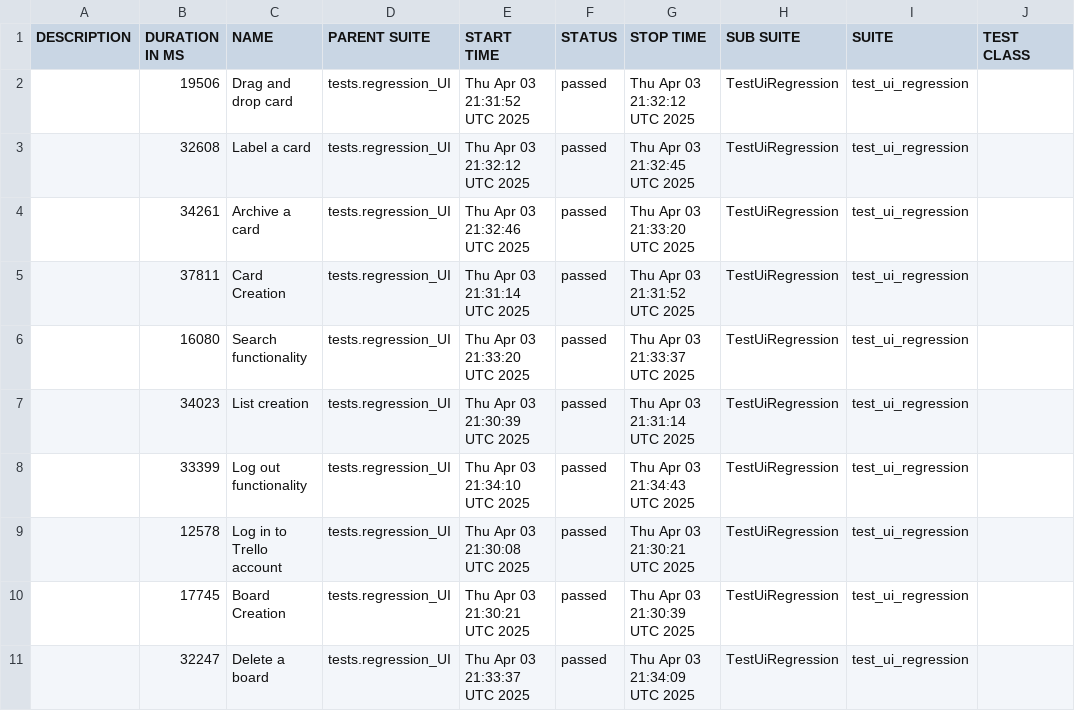
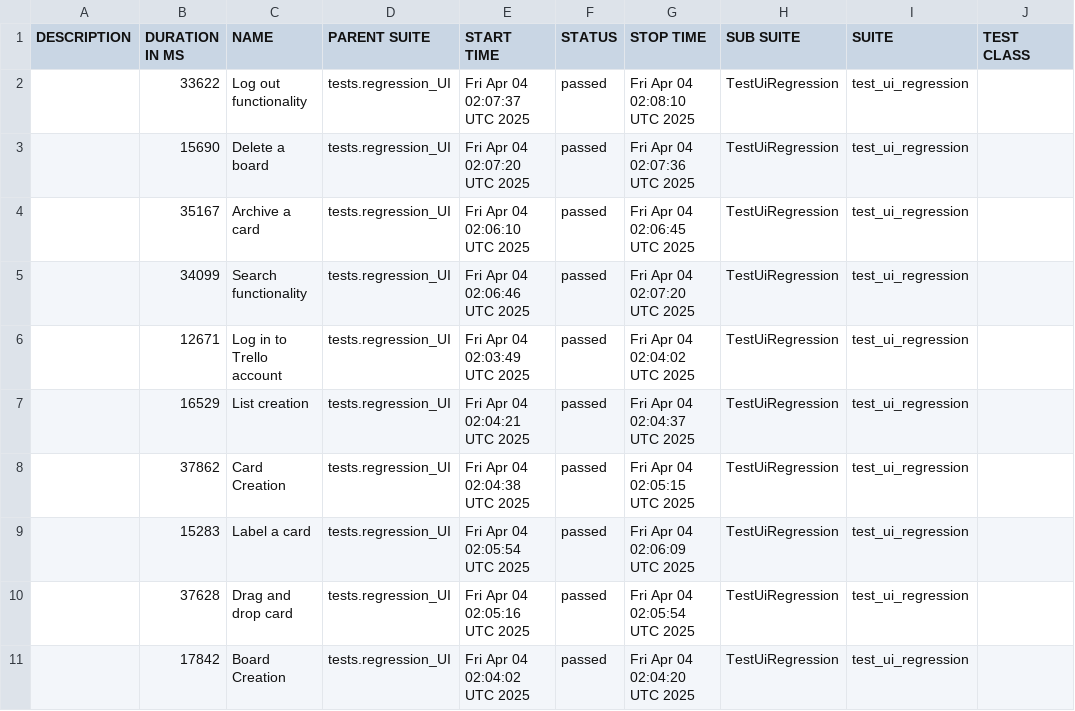
Before and after one commit to vkqapro/pythonPlaywright, a CSV file: data/suites.csv, drawn as a sheet; only a part is shown; the diff names each change by its address in the sheet, - before the commit and + after, or states it on an @@ line.

```diff
--- a/data/suites.csv
+++ b/data/suites.csv
-B2 (DURATION IN MS): 19506
+B2 (DURATION IN MS): 33622
-C2 (NAME): Drag and drop card
+C2 (NAME): Log out functionality
-E2 (START TIME): Thu Apr 03 21:31:52 UTC 2025
+E2 (START TIME): Fri Apr 04 02:07:37 UTC 2025
-G2 (STOP TIME): Thu Apr 03 21:32:12 UTC 2025
+G2 (STOP TIME): Fri Apr 04 02:08:10 UTC 2025
-B3 (DURATION IN MS): 32608
+B3 (DURATION IN MS): 15690
-C3 (NAME): Label a card
+C3 (NAME): Delete a board
-E3 (START TIME): Thu Apr 03 21:32:12 UTC 2025
+E3 (START TIME): Fri Apr 04 02:07:20 UTC 2025
-G3 (STOP TIME): Thu Apr 03 21:32:45 UTC 2025
+G3 (STOP TIME): Fri Apr 04 02:07:36 UTC 2025
-B4 (DURATION IN MS): 34261
+B4 (DURATION IN MS): 35167
-E4 (START TIME): Thu Apr 03 21:32:46 UTC 2025
+E4 (START TIME): Fri Apr 04 02:06:10 UTC 2025
-G4 (STOP TIME): Thu Apr 03 21:33:20 UTC 2025
+G4 (STOP TIME): Fri Apr 04 02:06:45 UTC 2025
-B5 (DURATION IN MS): 37811
+B5 (DURATION IN MS): 34099
-C5 (NAME): Card Creation
+C5 (NAME): Search functionality
-E5 (START TIME): Thu Apr 03 21:31:14 UTC 2025
+E5 (START TIME): Fri Apr 04 02:06:46 UTC 2025
-G5 (STOP TIME): Thu Apr 03 21:31:52 UTC 2025
+G5 (STOP TIME): Fri Apr 04 02:07:20 UTC 2025
-B6 (DURATION IN MS): 16080
+B6 (DURATION IN MS): 12671
-C6 (NAME): Search functionality
+C6 (NAME): Log in to Trello account
-E6 (START TIME): Thu Apr 03 21:33:20 UTC 2025
+E6 (START TIME): Fri Apr 04 02:03:49 UTC 2025
-G6 (STOP TIME): Thu Apr 03 21:33:37 UTC 2025
+G6 (STOP TIME): Fri Apr 04 02:04:02 UTC 2025
-B7 (DURATION IN MS): 34023
+B7 (DURATION IN MS): 16529
-E7 (START TIME): Thu Apr 03 21:30:39 UTC 2025
+E7 (START TIME): Fri Apr 04 02:04:21 UTC 2025
-G7 (STOP TIME): Thu Apr 03 21:31:14 UTC 2025
+G7 (STOP TIME): Fri Apr 04 02:04:37 UTC 2025
-B8 (DURATION IN MS): 33399
+B8 (DURATION IN MS): 37862
-C8 (NAME): Log out functionality
+C8 (NAME): Card Creation
-E8 (START TIME): Thu Apr 03 21:34:10 UTC 2025
+E8 (START TIME): Fri Apr 04 02:04:38 UTC 2025
-G8 (STOP TIME): Thu Apr 03 21:34:43 UTC 2025
+G8 (STOP TIME): Fri Apr 04 02:05:15 UTC 2025
-B9 (DURATION IN MS): 12578
+B9 (DURATION IN MS): 15283
-C9 (NAME): Log in to Trello account
+C9 (NAME): Label a card
-E9 (START TIME): Thu Apr 03 21:30:08 UTC 2025
+E9 (START TIME): Fri Apr 04 02:05:54 UTC 2025
-G9 (STOP TIME): Thu Apr 03 21:30:21 UTC 2025
+G9 (STOP TIME): Fri Apr 04 02:06:09 UTC 2025
-B10 (DURATION IN MS): 17745
+B10 (DURATION IN MS): 37628
-C10 (NAME): Board Creation
+C10 (NAME): Drag and drop card
-E10 (START TIME): Thu Apr 03 21:30:21 UTC 2025
+E10 (START TIME): Fri Apr 04 02:05:16 UTC 2025
-G10 (STOP TIME): Thu Apr 03 21:30:39 UTC 2025
+G10 (STOP TIME): Fri Apr 04 02:05:54 UTC 2025
-B11 (DURATION IN MS): 32247
+B11 (DURATION IN MS): 17842
-C11 (NAME): Delete a board
+C11 (NAME): Board Creation
-E11 (START TIME): Thu Apr 03 21:33:37 UTC 2025
+E11 (START TIME): Fri Apr 04 02:04:02 UTC 2025
-G11 (STOP TIME): Thu Apr 03 21:34:09 UTC 2025
+G11 (STOP TIME): Fri Apr 04 02:04:20 UTC 2025
```
Also changed, not shown: 49 other files.
